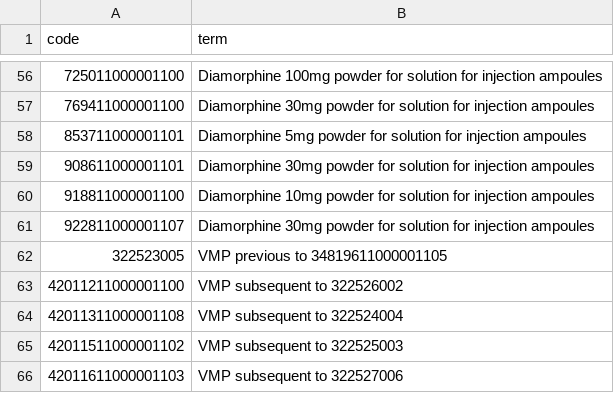
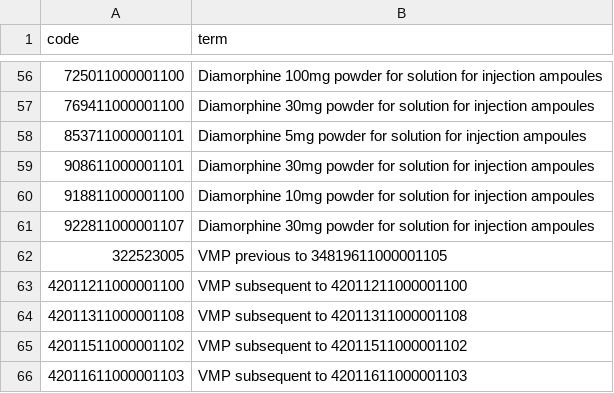
Before and after one commit to opensafely/opioids-covid-research, a CSV file: codelists/opensafely-diamorphine-subcutaneous.csv, drawn as a sheet; only a part is shown, gaps mark what is left out.

```diff
--- a/codelists/opensafely-diamorphine-subcutaneous.csv
+++ b/codelists/opensafely-diamorphine-subcutaneous.csv
@@ -62,5 +62,5 @@ code,term
 322523005,VMP previous to 34819611000001105
-42011211000001100,VMP subsequent to 322526002
-42011311000001108,VMP subsequent to 322524004
-42011511000001102,VMP subsequent to 322525003
-42011611000001103,VMP subsequent to 322527006
+42011211000001100,VMP subsequent to 42011211000001100
+42011311000001108,VMP subsequent to 42011311000001108
+42011511000001102,VMP subsequent to 42011511000001102
+42011611000001103,VMP subsequent to 42011611000001103
```
Also changed, not shown: codelists/opensafely-opioid-containing-medicines-buccal-nasal-and-oromucosal-excluding-drugs-for-substance-misuse-dmd.csv, codelists/opensafely-opioid-containing-medicines-oral-excluding-drugs-for-substance-misuse-dmd.csv, 6 other files.
